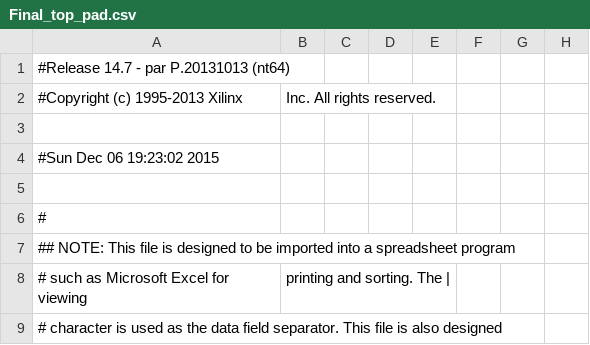
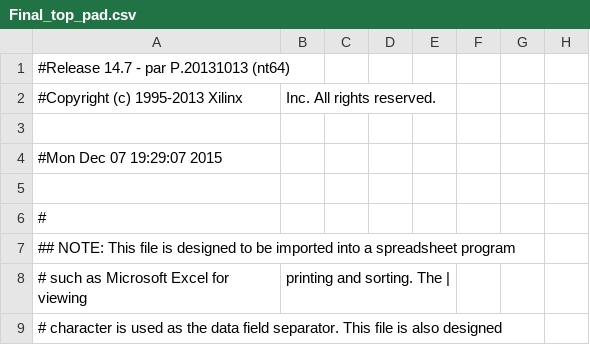
Before and after one commit to kalvin66rocks/CMPEN371, a CSV file: Final Top/Final_Top/Final_top_pad.csv, drawn as a sheet; only a part is shown; the diff names each change by its address in the sheet, - before the commit and + after, or states it on an @@ line.

```diff
--- a/Final Top/Final_Top/Final_top_pad.csv
+++ b/Final Top/Final_Top/Final_top_pad.csv
-A4: #Sun Dec 06 19:23:02 2015
+A4: #Mon Dec 07 19:29:07 2015
```
Also changed, not shown: 54 other files.
